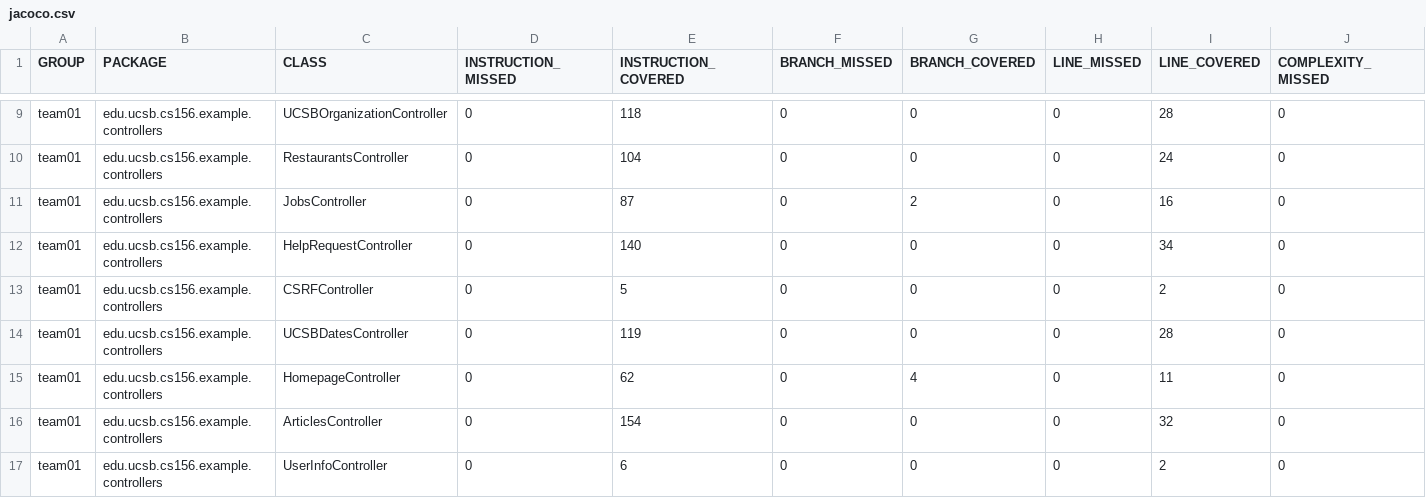
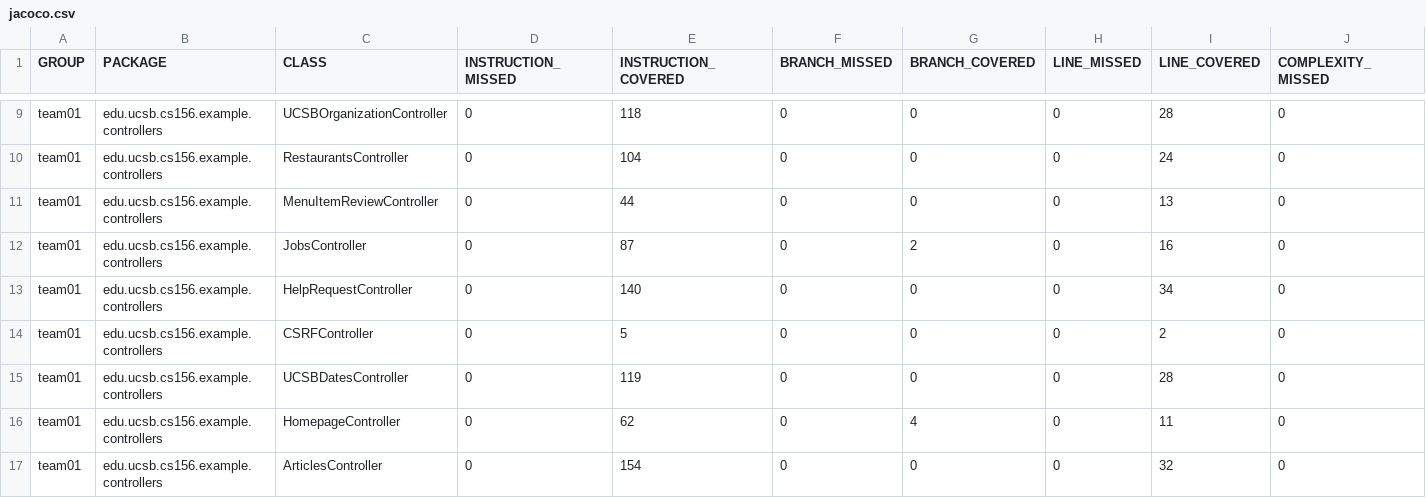
Before and after one commit to ucsb-cs156-f25/team01-f25-11, a CSV file: jacoco/jacoco.csv, drawn as a sheet; only a part is shown, gaps mark what is left out; the shorter side is filled out with more unchanged rows; rows hold the shown columns only; the diff names each change by its address in the sheet, - before the commit and + after, or states it on an @@ line.

Commit message:
Deploying to gh-pages from @ ucsb-cs156-f25/team01-f25-11@24d1f258f33792b6136d0dff2727937f71795dfa 🚀

```diff
--- a/jacoco/jacoco.csv
+++ b/jacoco/jacoco.csv
+row 11: team01 | edu.ucsb.cs156.example.controllers | MenuItemReviewController | 0 | 44 | 0 | 0 | 0 | 13 | 0
```
Also changed, not shown: 7 other files.
